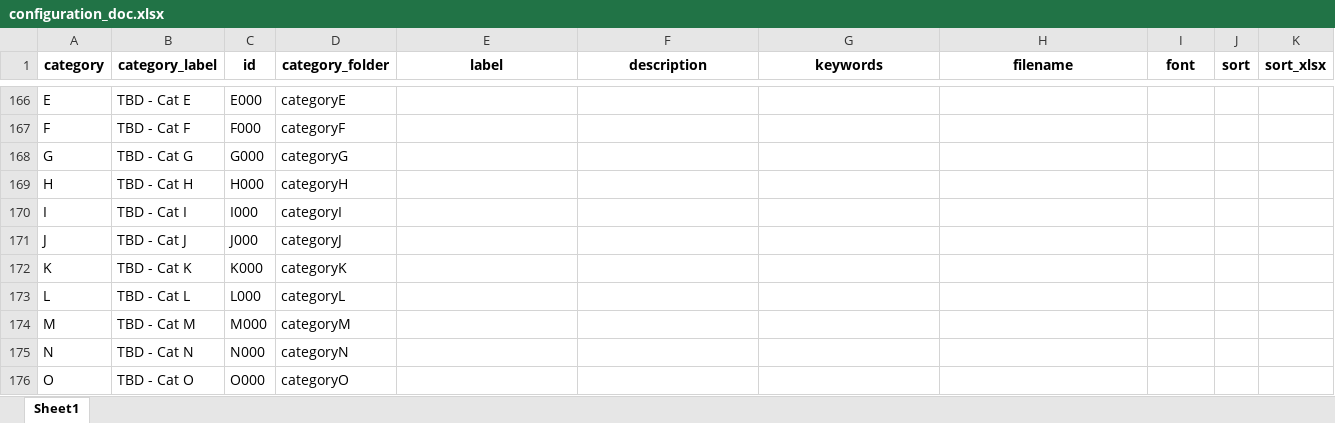
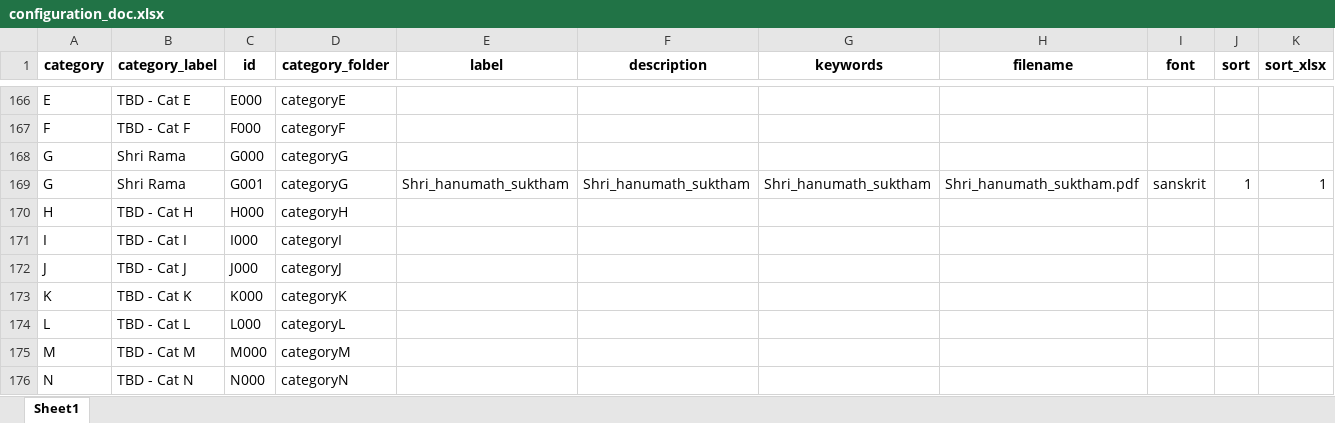
Before and after one commit to sangrahaalaya/vedametc, an Excel workbook: configuration_doc.xlsx, sheet Sheet1, drawn as a sheet; only a part is shown, gaps mark what is left out; the shorter side is filled out with more unchanged rows; values as stored, in another font and other column widths than the file's, no borders; the diff names each change by its address in the sheet, - before the commit and + after, or states it on an @@ line.

```diff
--- a/configuration_doc.xlsx (sheet Sheet1)
+++ b/configuration_doc.xlsx (sheet Sheet1)
-B168 (category_label): TBD - Cat G
+B168 (category_label): Shri Rama
+row 169: G | Shri Rama | G001 | categoryG | Shri_hanumath_suktham | Shri_hanumath_suktham | Shri_hanumath_suktham | Shri_hanumath_suktham.pdf | sanskrit | 1 | 1
```
Also changed, not shown: 1 other file.
